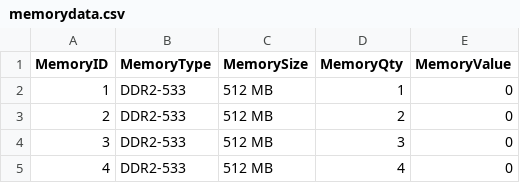
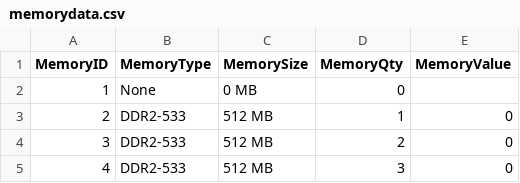
Before and after one commit to kpropper/BCS430W, a CSV file: SQL Scripts/memorydata.csv, drawn as a sheet; only a part is shown; the shorter side is filled out with more unchanged rows; addresses are those after the commit; the diff names each change by its address in the sheet, - before the commit and + after, or states it on an @@ line.

```diff
--- a/SQL Scripts/memorydata.csv
+++ b/SQL Scripts/memorydata.csv
+row 2: 1 | None | 0 MB | 0
@@ column A (MemoryID) renumbered from row 3 down @@
```
Also changed, not shown: SQL Scripts/harddrivedata.csv, 3 other files.
